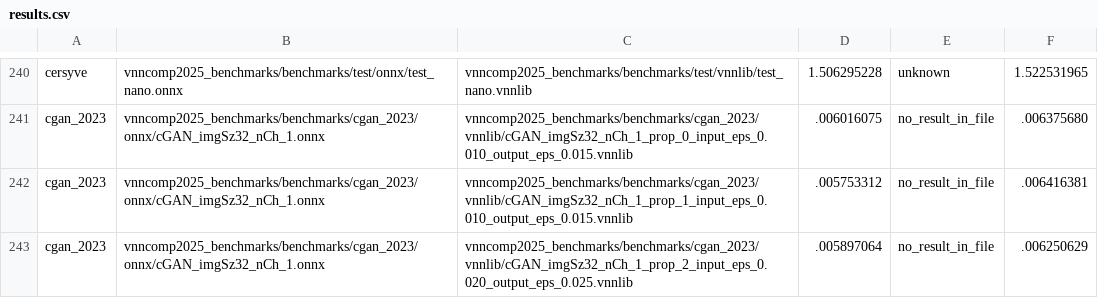
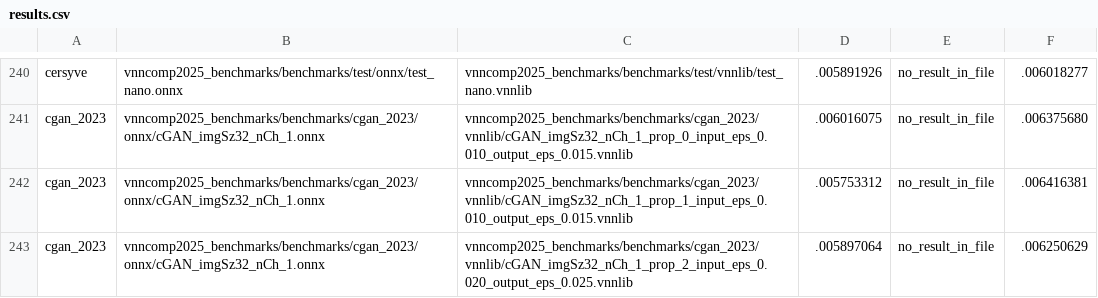
Before and after one commit to VNN-COMP/vnncomp2025_results, a CSV file: rover/results.csv, drawn as a sheet; only a part is shown, gaps mark what is left out; the diff covers the shown part only; the diff names each change by its address in the sheet, - before the commit and + after, or states it on an @@ line.

Commit message:
Added results for rover on 2025_cersyve

```diff
--- a/rover/results.csv
+++ b/rover/results.csv
-D240: 1.506295228
+D240: .005891926
-E240: unknown
+E240: no_result_in_file
-F240: 1.522531965
+F240: .006018277
```
Also changed, not shown: 36 edited cells elsewhere in this file, rover/2025_cersyve/results.csv, 6 other files.
